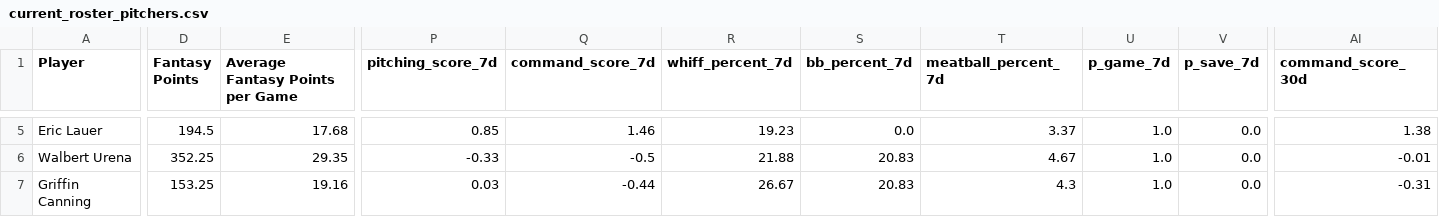
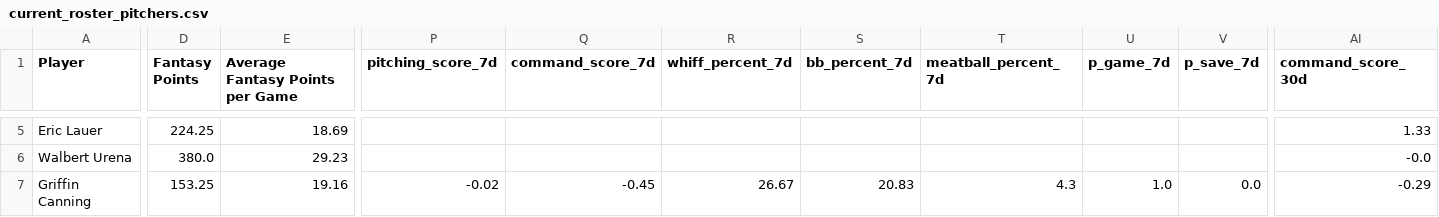
Before and after one commit to youtube-dinner/baseball_analytics, a CSV file: outputs/fantasy_baseball_analytics/current_roster_pitchers.csv, drawn as a sheet; only a part is shown, gaps mark what is left out; the diff covers the shown part only; the diff names each change by its address in the sheet, - before the commit and + after, or states it on an @@ line.

```diff
--- a/outputs/fantasy_baseball_analytics/current_roster_pitchers.csv
+++ b/outputs/fantasy_baseball_analytics/current_roster_pitchers.csv
-D5 (Fantasy Points): 194.5
+D5 (Fantasy Points): 224.25
-E5 (Average Fantasy Points per Game): 17.68
+E5 (Average Fantasy Points per Game): 18.69
-P5 (pitching_score_7d): 0.85
+P5 (pitching_score_7d): (empty)
-Q5 (command_score_7d): 1.46
+Q5 (command_score_7d): (empty)
-R5 (whiff_percent_7d): 19.23
+R5 (whiff_percent_7d): (empty)
-S5 (bb_percent_7d): 0.0
+S5 (bb_percent_7d): (empty)
-T5 (meatball_percent_7d): 3.37
+T5 (meatball_percent_7d): (empty)
-U5:U6 (p_game_7d): 1.0
+U5:U6 (p_game_7d): (empty)
-V5:V6 (p_save_7d): 0.0
+V5:V6 (p_save_7d): (empty)
-AI5 (command_score_30d): 1.38
+AI5 (command_score_30d): 1.33
-D6 (Fantasy Points): 352.25
+D6 (Fantasy Points): 380.0
-E6 (Average Fantasy Points per Game): 29.35
+E6 (Average Fantasy Points per Game): 29.23
-P6 (pitching_score_7d): -0.33
+P6 (pitching_score_7d): (empty)
-Q6 (command_score_7d): -0.5
+Q6 (command_score_7d): (empty)
-R6 (whiff_percent_7d): 21.88
+R6 (whiff_percent_7d): (empty)
-S6 (bb_percent_7d): 20.83
+S6 (bb_percent_7d): (empty)
-T6 (meatball_percent_7d): 4.67
+T6 (meatball_percent_7d): (empty)
-AI6 (command_score_30d): -0.01
+AI6 (command_score_30d): -0.0
-P7 (pitching_score_7d): 0.03
+P7 (pitching_score_7d): -0.02
-Q7 (command_score_7d): -0.44
+Q7 (command_score_7d): -0.45
-AI7 (command_score_30d): -0.31
+AI7 (command_score_30d): -0.29
```
Also changed, not shown: 114 edited cells elsewhere in this file, outputs/fantasy_baseball_analytics/free_agent_hitters.csv, outputs/fantasy_baseball_analytics/free_agent_pitchers.csv, 16 other files.
